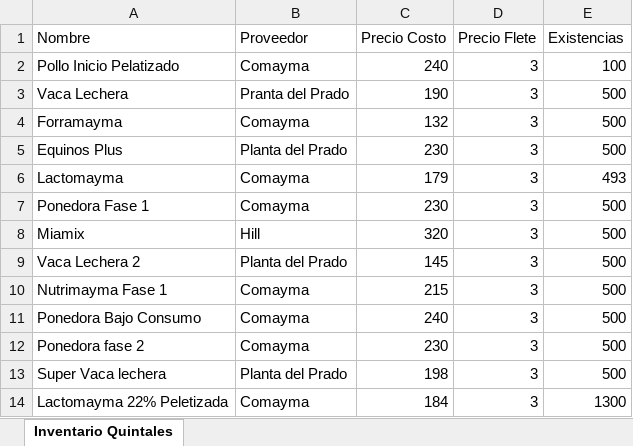
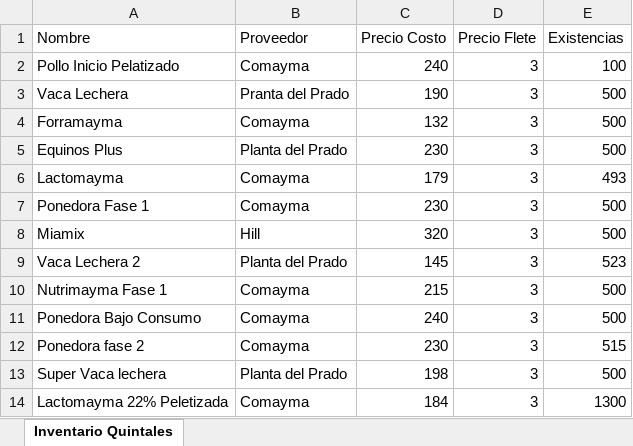
Before and after one commit to pinedahuella/Proyecto-Poo-Dist, an Excel workbook: ProyectoPooDist/excels/inventarios.xlsx, sheet Inventario Quintales, drawn as a sheet; values as stored, in another font and other column widths than the file's, no borders; the diff names each change by its address in the sheet, - before the commit and + after, or states it on an @@ line.

```diff
--- a/ProyectoPooDist/excels/inventarios.xlsx (sheet Inventario Quintales)
+++ b/ProyectoPooDist/excels/inventarios.xlsx (sheet Inventario Quintales)
-E9 (Existencias): 500
+E9 (Existencias): 523
-E12 (Existencias): 500
+E12 (Existencias): 515
```
Also changed, not shown: ProyectoPooDist/excels/LOGGIN.xlsx, ProyectoPooDist/excels/PINEED.xlsx, 2 other files.
